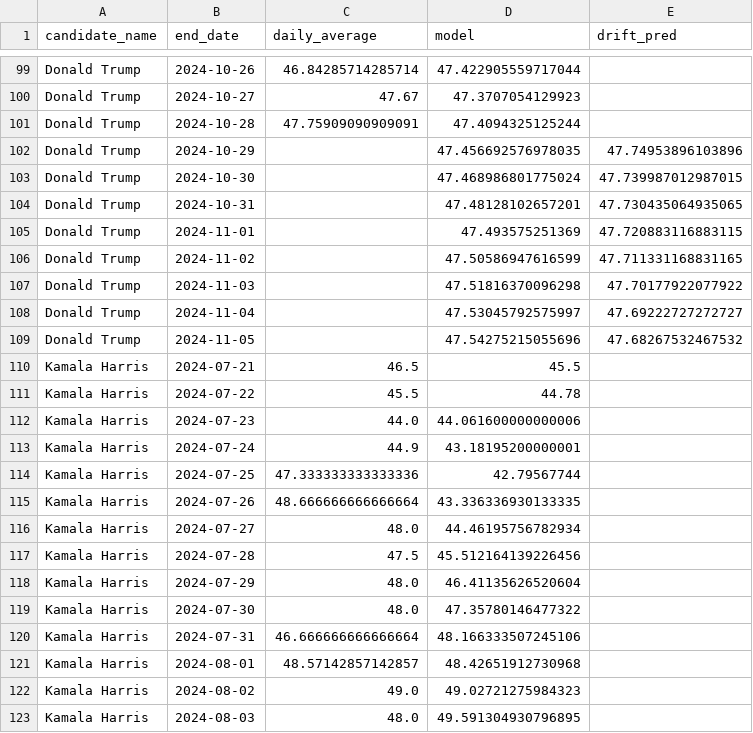
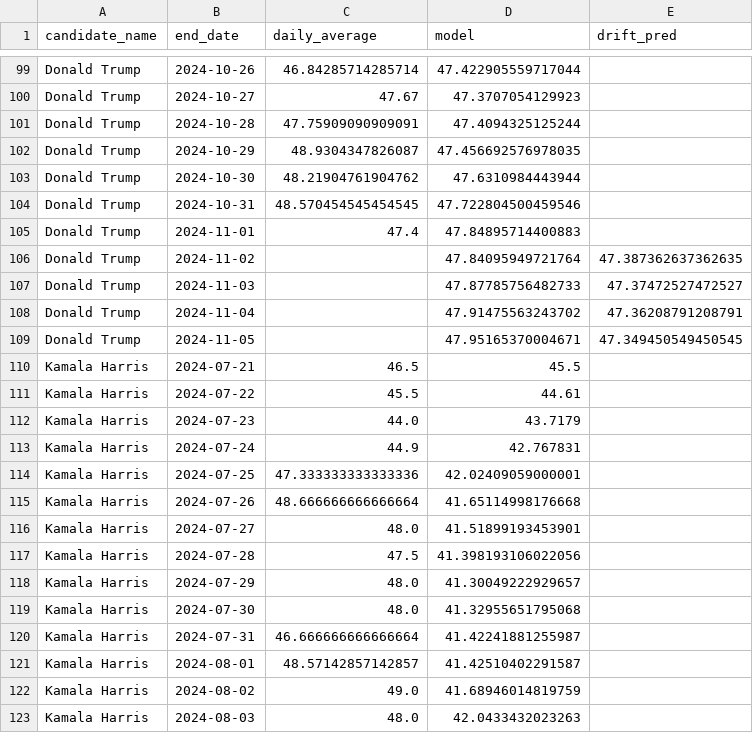
Before and after one commit to wh33les/us-election-forecast-2024, a CSV file: data/df_cleaned.csv, drawn as a sheet; only a part is shown, gaps mark what is left out; the diff covers the shown part only.

```diff
--- a/data/df_cleaned.csv
+++ b/data/df_cleaned.csv
@@ -101,23 +101,23 @@ Donald Trump,2024-10-27,47.67,47.3707054129923,
 Donald Trump,2024-10-28,47.75909090909091,47.4094325125244,
-Donald Trump,2024-10-29,,47.456692576978035,47.74953896103896
-Donald Trump,2024-10-30,,47.468986801775024,47.739987012987015
-Donald Trump,2024-10-31,,47.48128102657201,47.730435064935065
-Donald Trump,2024-11-01,,47.493575251369,47.720883116883115
-Donald Trump,2024-11-02,,47.50586947616599,47.711331168831165
-Donald Trump,2024-11-03,,47.51816370096298,47.70177922077922
-Donald Trump,2024-11-04,,47.53045792575997,47.69222727272727
-Donald Trump,2024-11-05,,47.54275215055696,47.68267532467532
+Donald Trump,2024-10-29,48.9304347826087,47.456692576978035,
+Donald Trump,2024-10-30,48.21904761904762,47.6310984443944,
+Donald Trump,2024-10-31,48.570454545454545,47.722804500459546,
+Donald Trump,2024-11-01,47.4,47.84895714400883,
+Donald Trump,2024-11-02,,47.84095949721764,47.387362637362635
+Donald Trump,2024-11-03,,47.87785756482733,47.37472527472527
+Donald Trump,2024-11-04,,47.91475563243702,47.36208791208791
+Donald Trump,2024-11-05,,47.95165370004671,47.349450549450545
 Kamala Harris,2024-07-21,46.5,45.5,
-Kamala Harris,2024-07-22,45.5,44.78,
-Kamala Harris,2024-07-23,44.0,44.061600000000006,
-Kamala Harris,2024-07-24,44.9,43.18195200000001,
-Kamala Harris,2024-07-25,47.333333333333336,42.79567744,
-Kamala Harris,2024-07-26,48.666666666666664,43.336336930133335,
-Kamala Harris,2024-07-27,48.0,44.46195756782934,
-Kamala Harris,2024-07-28,47.5,45.512164139226456,
-Kamala Harris,2024-07-29,48.0,46.41135626520604,
-Kamala Harris,2024-07-30,48.0,47.35780146477322,
-Kamala Harris,2024-07-31,46.666666666666664,48.166333507245106,
-Kamala Harris,2024-08-01,48.57142857142857,48.42651912730968,
-Kamala Harris,2024-08-02,49.0,49.02721275984323,
-Kamala Harris,2024-08-03,48.0,49.591304930796895,
+Kamala Harris,2024-07-22,45.5,44.61,
+Kamala Harris,2024-07-23,44.0,43.7179,
+Kamala Harris,2024-07-24,44.9,42.767831,
+Kamala Harris,2024-07-25,47.333333333333336,42.02409059000001,
+Kamala Harris,2024-07-26,48.666666666666664,41.65114998176668,
+Kamala Harris,2024-07-27,48.0,41.51899193453901,
+Kamala Harris,2024-07-28,47.5,41.398193106022056,
+Kamala Harris,2024-07-29,48.0,41.30049222929657,
+Kamala Harris,2024-07-30,48.0,41.32955651795068,
+Kamala Harris,2024-07-31,46.666666666666664,41.42241881255987,
+Kamala Harris,2024-08-01,48.57142857142857,41.42510402291587,
+Kamala Harris,2024-08-02,49.0,41.68946014819759,
+Kamala Harris,2024-08-03,48.0,42.0433432023263,
```
Also changed, not shown: 106 edited cells elsewhere in this file, data/previous.csv, 15 other files.
